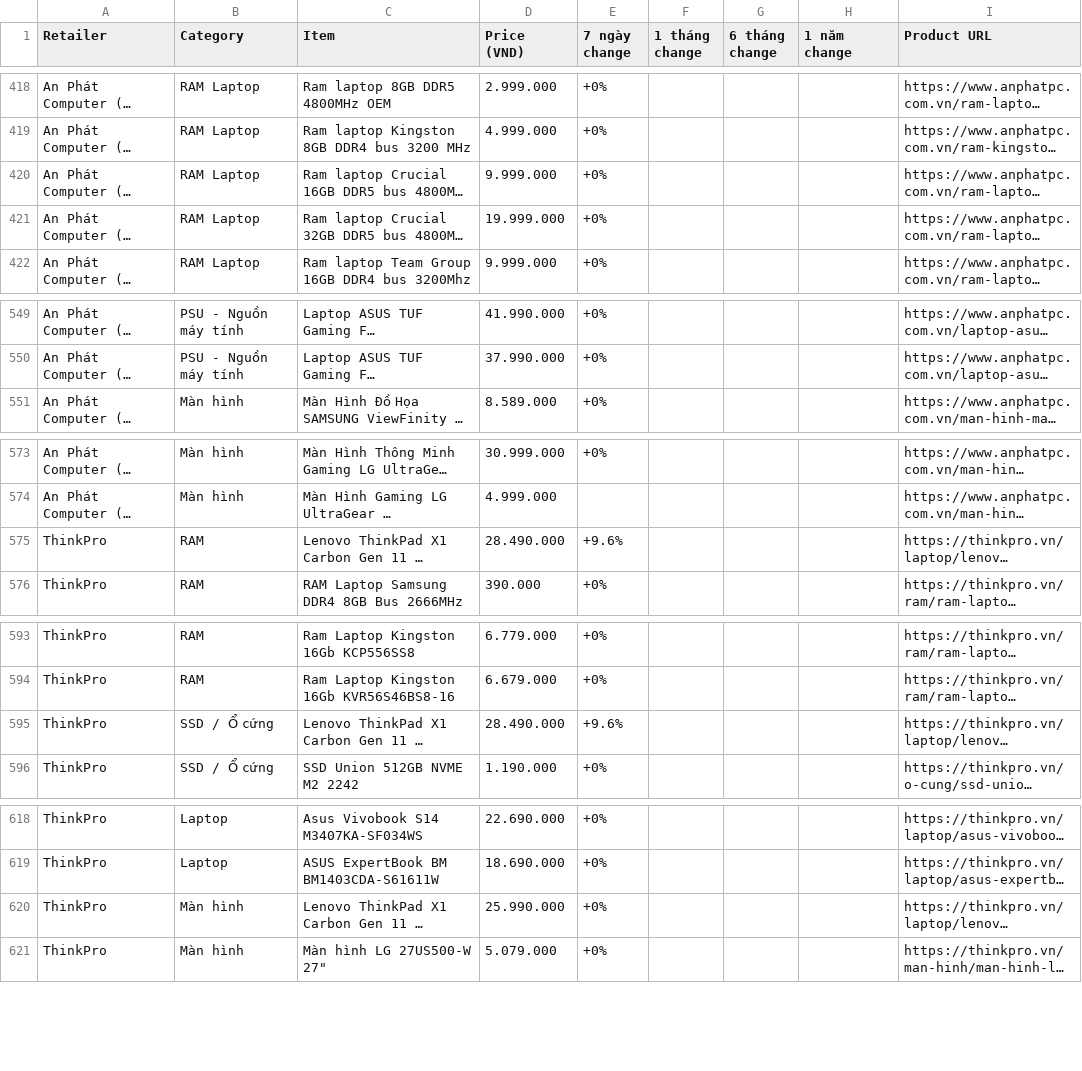
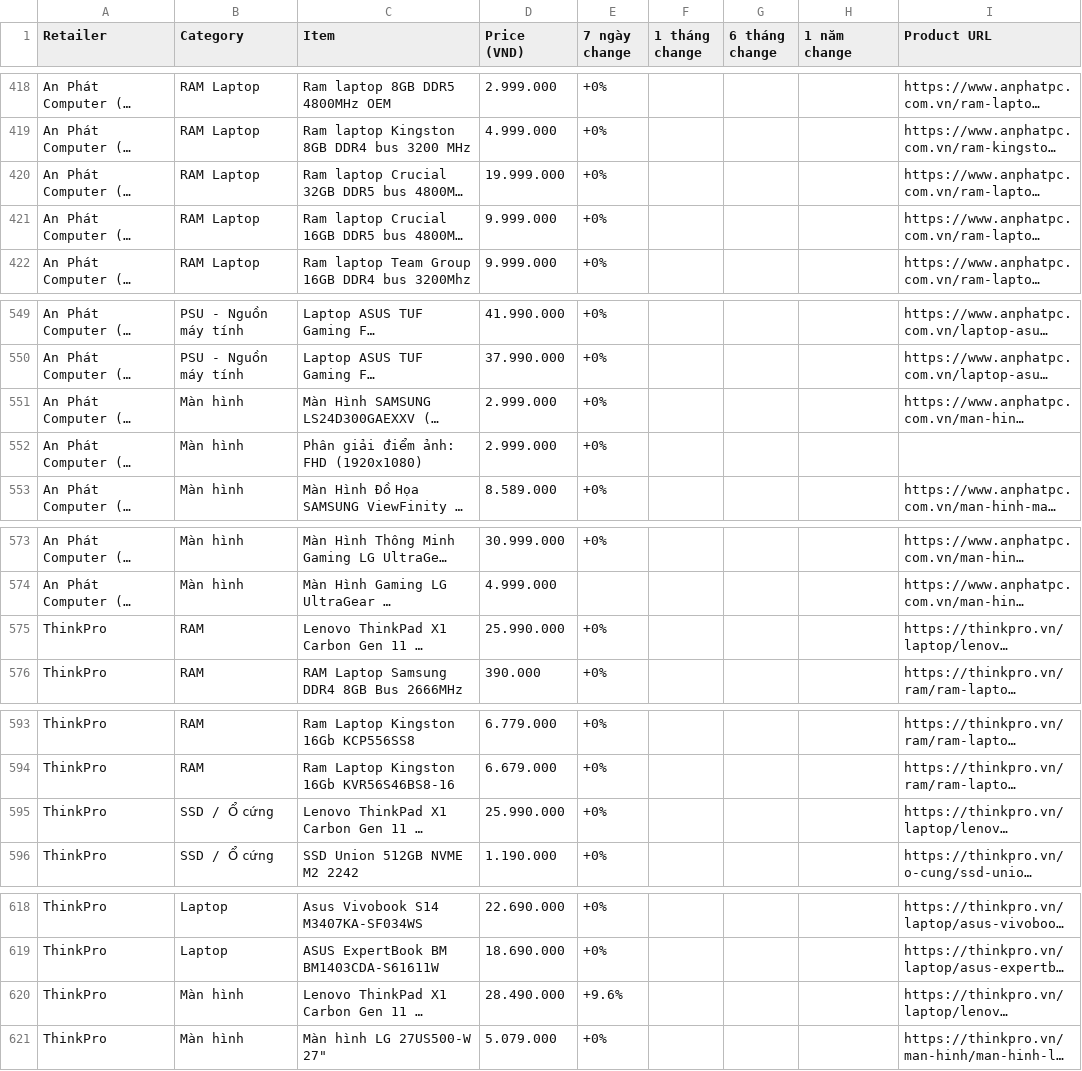
Before and after one commit to tuongphantrue/tech-price-mailer, a CSV file: docs/price_history_latest.csv, drawn as a sheet; only a part is shown, gaps mark what is left out; long unchanged cells end in …; the diff names each change by its address in the sheet, - before the commit and + after, or states it on an @@ line.

```diff
--- a/docs/price_history_latest.csv
+++ b/docs/price_history_latest.csv
@@ row 421 moved to row 420: An Phát Computer (Hà Nội) @@
@@ row 559 moved to row 551: An Phát Computer (Hà Nội) @@
@@ row 560 moved to row 552: An Phát Computer (Hà Nội) @@
-D575 (Price (VND)): 28.490.000
+D575 (Price (VND)): 25.990.000
-E575 (7 ngày change): +9.6%
+E575 (7 ngày change): +0%
-D595 (Price (VND)): 28.490.000
+D595 (Price (VND)): 25.990.000
-E595 (7 ngày change): +9.6%
+E595 (7 ngày change): +0%
-D620 (Price (VND)): 25.990.000
+D620 (Price (VND)): 28.490.000
-E620 (7 ngày change): +0%
+E620 (7 ngày change): +9.6%
```
